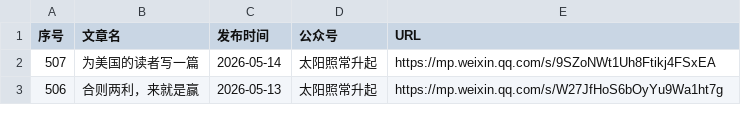
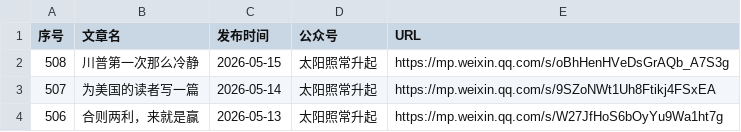
Before and after one commit to 531014023/Backup-of-articles-from-the-The-Sun-Also-Rises-WeChat-official-account, a CSV file: articles_with_publish_date.csv, drawn as a sheet; only a part is shown.

Commit message:
feat: 添加微信文章 2026-05-15 川普第一次那么冷静

```diff
--- a/articles_with_publish_date.csv
+++ b/articles_with_publish_date.csv
@@ -1,2 +1,3 @@
 序号,文章名,发布时间,公众号,URL
+508,川普第一次那么冷静,2026-05-15,太阳照常升起,https://mp.weixin.qq.com/s/oBhHenHVeDsGrAQb_A7S3g
 507,为美国的读者写一篇,2026-05-14,太阳照常升起,https://mp.weixin.qq.com/s/9SZoNWt1Uh8Ftikj4FSxEA
```
Also changed, not shown: 3 other files.
